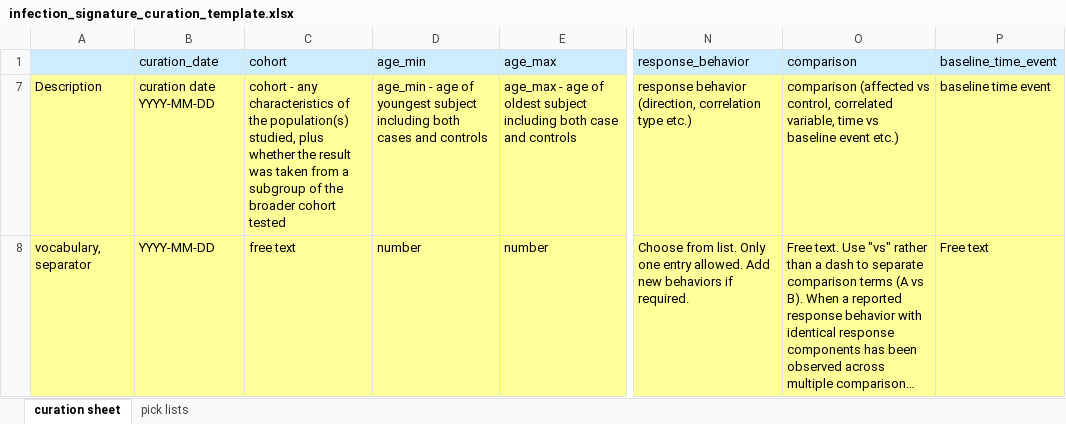
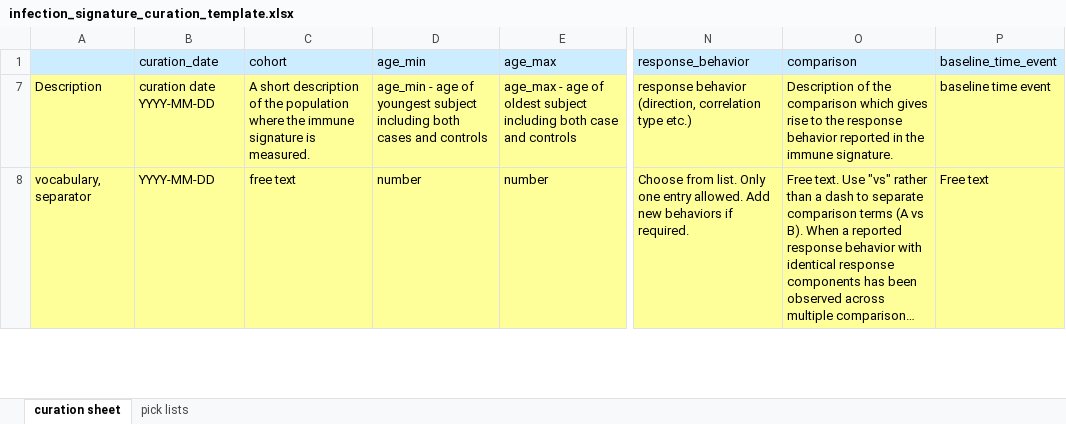
Before and after one commit to floratos-lab/hipc-dashboard-pipeline, an Excel workbook: docs/infection_signature_curation_template.xlsx, sheet curation sheet, drawn as a sheet; only a part is shown, gaps mark what is left out; long unchanged cells end in …; values as stored, in another font and other column widths than the file's, no borders; the diff covers the shown part only; the diff names each change by its address in the sheet, - before the commit and + after, or states it on an @@ line.

```diff
--- a/docs/infection_signature_curation_template.xlsx (sheet curation sheet)
+++ b/docs/infection_signature_curation_template.xlsx (sheet curation sheet)
-C7 (cohort): cohort - any characteristics of the population(s) studied, plus whether the result was taken from a subgroup of the broader cohort tested
+C7 (cohort): A short description of the population where the immune signature is measured.
-O7 (comparison): comparison (affected vs control, correlated variable, time vs baseline event etc.)
+O7 (comparison): Description of the comparison which gives rise to the response behavior reported in the immune signature.
```
Also changed, not shown: 2 edited cells elsewhere in this sheet, docs/vaccination_signature_curation_template.xlsx.
